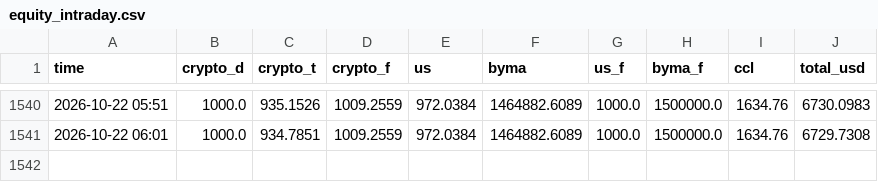
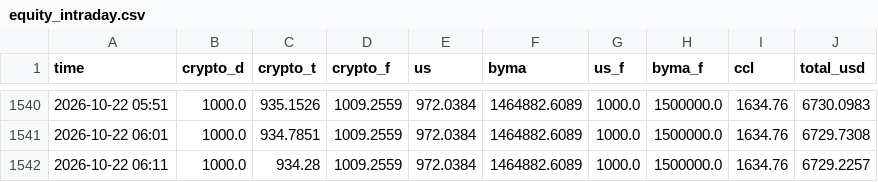
Before and after one commit to ivanbarone0114-wq/Trading-Bot, a CSV file: state/equity_intraday.csv, drawn as a sheet; only a part is shown, gaps mark what is left out.

```diff
--- a/state/equity_intraday.csv
+++ b/state/equity_intraday.csv
@@ -1541 +1541,2 @@ time,crypto_d,crypto_t,crypto_f,us,byma,us_f,byma_f,ccl,total_usd
 2026-10-22 06:01,1000.0,934.7851,1009.2559,972.0384,1464882.6089,1000.0,1500000.0,1634.76,6729.7308
+2026-10-22 06:11,1000.0,934.28,1009.2559,972.0384,1464882.6089,1000.0,1500000.0,1634.76,6729.2257
```
Also changed, not shown: 3 other files.
